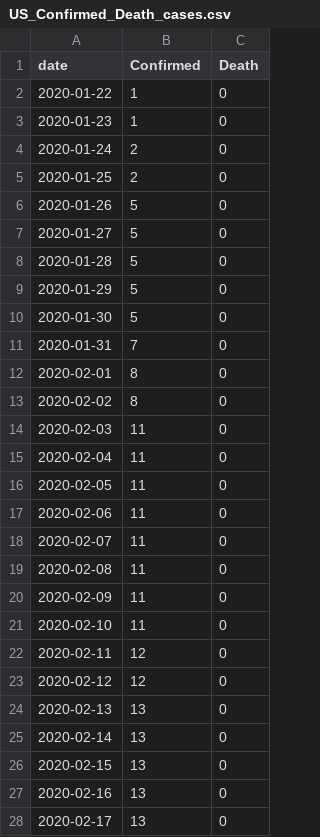
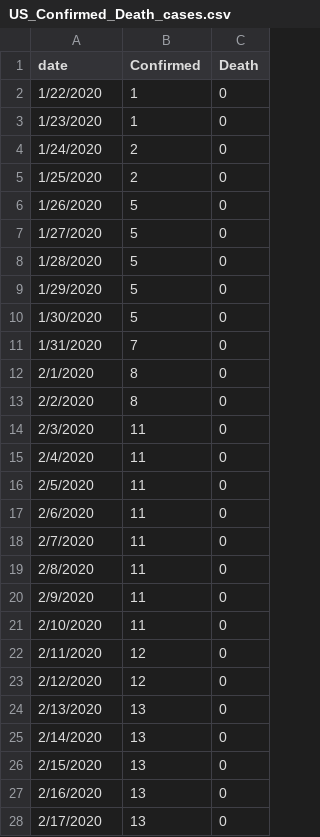
Before and after one commit to yilimail/yilimail.github.io, a CSV file: data/US_Confirmed_Death_cases.csv, drawn as a sheet; only a part is shown; the diff covers the shown part only.

Commit message:
Update US_Confirmed_Death_cases.csv

```diff
--- a/data/US_Confirmed_Death_cases.csv
+++ b/data/US_Confirmed_Death_cases.csv
@@ -1,28 +1,28 @@
 date,Confirmed,Death
-2020-01-22,1,0
-2020-01-23,1,0
-2020-01-24,2,0
-2020-01-25,2,0
-2020-01-26,5,0
-2020-01-27,5,0
-2020-01-28,5,0
-2020-01-29,5,0
-2020-01-30,5,0
-2020-01-31,7,0
-2020-02-01,8,0
-2020-02-02,8,0
-2020-02-03,11,0
-2020-02-04,11,0
-2020-02-05,11,0
-2020-02-06,11,0
-2020-02-07,11,0
-2020-02-08,11,0
-2020-02-09,11,0
-2020-02-10,11,0
-2020-02-11,12,0
-2020-02-12,12,0
-2020-02-13,13,0
-2020-02-14,13,0
-2020-02-15,13,0
-2020-02-16,13,0
-2020-02-17,13,0
+1/22/2020,1,0
+1/23/2020,1,0
+1/24/2020,2,0
+1/25/2020,2,0
+1/26/2020,5,0
+1/27/2020,5,0
+1/28/2020,5,0
+1/29/2020,5,0
+1/30/2020,5,0
+1/31/2020,7,0
+2/1/2020,8,0
+2/2/2020,8,0
+2/3/2020,11,0
+2/4/2020,11,0
+2/5/2020,11,0
+2/6/2020,11,0
+2/7/2020,11,0
+2/8/2020,11,0
+2/9/2020,11,0
+2/10/2020,11,0
+2/11/2020,12,0
+2/12/2020,12,0
+2/13/2020,13,0
+2/14/2020,13,0
+2/15/2020,13,0
+2/16/2020,13,0
+2/17/2020,13,0
```
Also changed, not shown: 161 edited cells elsewhere in this file.
